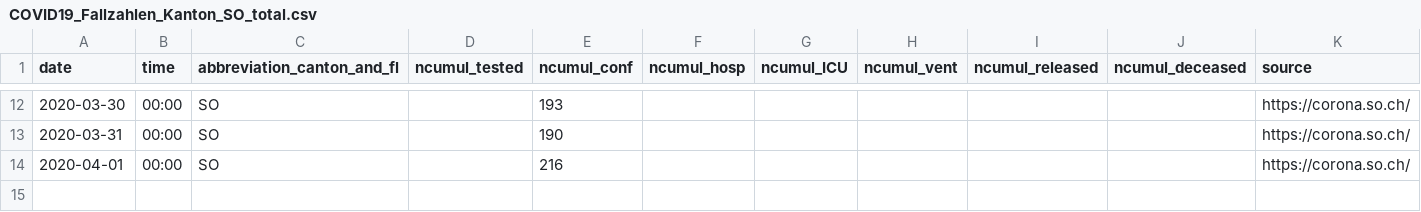
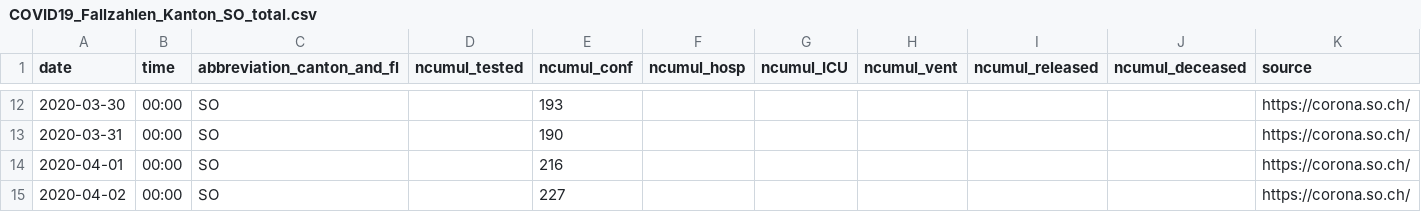
Before and after one commit to ivanek/covid_19, a CSV file: fallzahlen_kanton_total_csv/COVID19_Fallzahlen_Kanton_SO_total.csv, drawn as a sheet; only a part is shown, gaps mark what is left out.

```diff
--- a/fallzahlen_kanton_total_csv/COVID19_Fallzahlen_Kanton_SO_total.csv
+++ b/fallzahlen_kanton_total_csv/COVID19_Fallzahlen_Kanton_SO_total.csv
@@ -14 +14,2 @@ date,time,abbreviation_canton_and_fl,ncumul_tested,ncumul_conf,ncumul_hosp,ncumu
 2020-04-01,00:00,SO,"",216,"","","","","",https://corona.so.ch/
+2020-04-02,00:00,SO,,227,,,,,,https://corona.so.ch/
```
